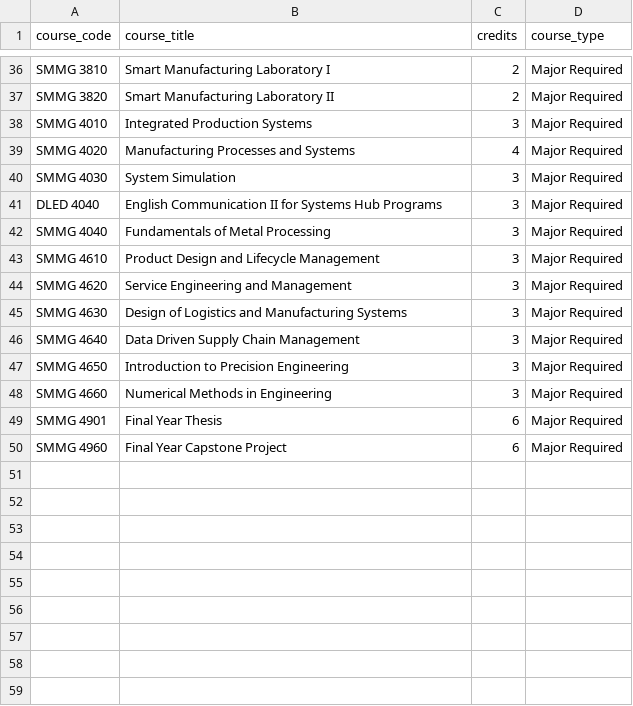
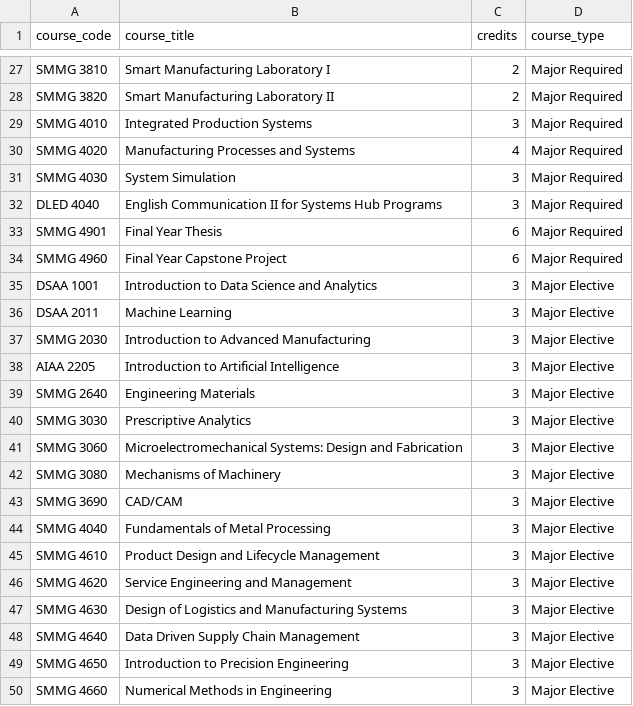
Before and after one commit to alphakeeer/coursce_enroll, a CSV file: class/require_SMMG.csv, drawn as a sheet; only a part is shown, gaps mark what is left out; removed rows and columns are numbered as before the commit, all else as after; the diff covers the shown part only; the diff names each change by its address in the sheet, - before the commit and + after, or states it on an @@ line.

```diff
--- a/class/require_SMMG.csv
+++ b/class/require_SMMG.csv
-row 42: SMMG 4040 | Fundamentals of Metal Processing | 3 | Major Required
-row 43: SMMG 4610 | Product Design and Lifecycle Management | 3 | Major Required
-row 44: SMMG 4620 | Service Engineering and Management | 3 | Major Required
-row 45: SMMG 4630 | Design of Logistics and Manufacturing Systems | 3 | Major Required
-row 46: SMMG 4640 | Data Driven Supply Chain Management | 3 | Major Required
-row 47: SMMG 4650 | Introduction to Precision Engineering | 3 | Major Required
-row 48: SMMG 4660 | Numerical Methods in Engineering | 3 | Major Required
+row 35: DSAA 1001 | Introduction to Data Science and Analytics | 3 | Major Elective
+row 36: DSAA 2011 | Machine Learning | 3 | Major Elective
+row 37: SMMG 2030 | Introduction to Advanced Manufacturing | 3 | Major Elective
+row 38: AIAA 2205 | Introduction to Artificial Intelligence | 3 | Major Elective
+row 39: SMMG 2640 | Engineering Materials | 3 | Major Elective
+row 40: SMMG 3030 | Prescriptive Analytics | 3 | Major Elective
+row 41: SMMG 3060 | Microelectromechanical Systems: Design and Fabrication | 3 | Major Elective
+row 42: SMMG 3080 | Mechanisms of Machinery | 3 | Major Elective
+row 43: SMMG 3690 | CAD/CAM | 3 | Major Elective
+row 44: SMMG 4040 | Fundamentals of Metal Processing | 3 | Major Elective
+row 45: SMMG 4610 | Product Design and Lifecycle Management | 3 | Major Elective
+row 46: SMMG 4620 | Service Engineering and Management | 3 | Major Elective
+row 47: SMMG 4630 | Design of Logistics and Manufacturing Systems | 3 | Major Elective
+row 48: SMMG 4640 | Data Driven Supply Chain Management | 3 | Major Elective
+row 49: SMMG 4650 | Introduction to Precision Engineering | 3 | Major Elective
+row 50: SMMG 4660 | Numerical Methods in Engineering | 3 | Major Elective
```
Also changed, not shown: 9 removed rows elsewhere in this file, class/require_DSBD.csv, 3 other files.
